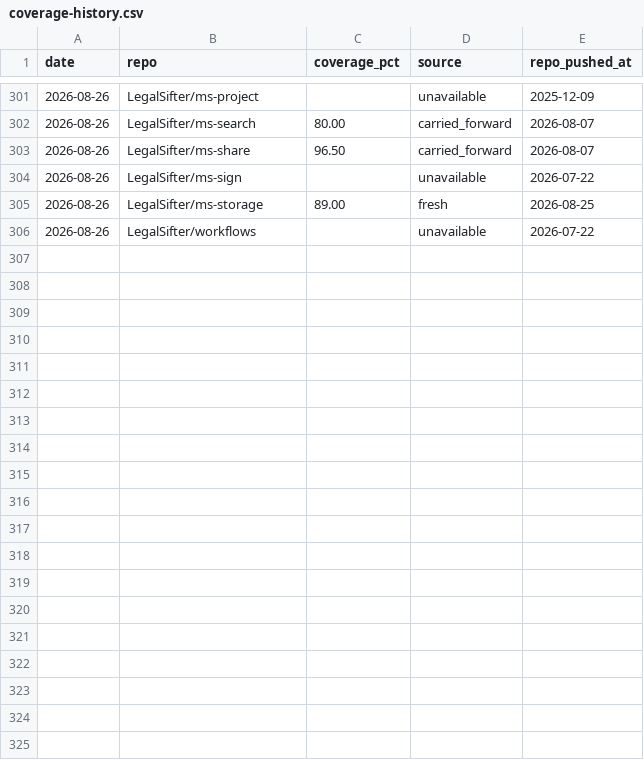
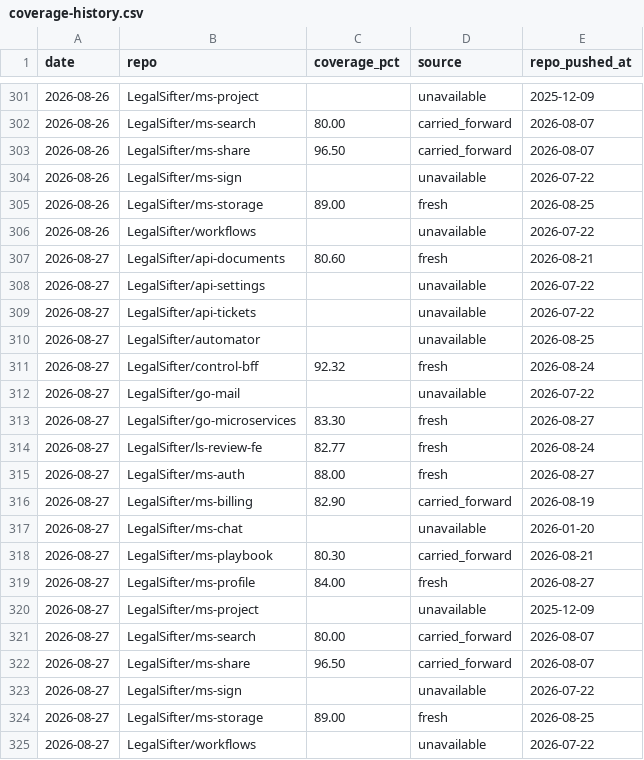
Before and after one commit to brian-toombs-ls/coverage-dashboard, a CSV file: coverage-history.csv, drawn as a sheet; only a part is shown, gaps mark what is left out; the diff names each change by its address in the sheet, - before the commit and + after, or states it on an @@ line.

Commit message:
chore: coverage update 2026-08-27

```diff
--- a/coverage-history.csv
+++ b/coverage-history.csv
+row 307: 2026-08-27 | LegalSifter/api-documents | 80.60 | fresh | 2026-08-21
+row 308: 2026-08-27 | LegalSifter/api-settings |  | unavailable | 2026-07-22
+row 309: 2026-08-27 | LegalSifter/api-tickets |  | unavailable | 2026-07-22
+row 310: 2026-08-27 | LegalSifter/automator |  | unavailable | 2026-08-25
+row 311: 2026-08-27 | LegalSifter/control-bff | 92.32 | fresh | 2026-08-24
+row 312: 2026-08-27 | LegalSifter/go-mail |  | unavailable | 2026-07-22
+row 313: 2026-08-27 | LegalSifter/go-microservices | 83.30 | fresh | 2026-08-27
+row 314: 2026-08-27 | LegalSifter/ls-review-fe | 82.77 | fresh | 2026-08-24
+row 315: 2026-08-27 | LegalSifter/ms-auth | 88.00 | fresh | 2026-08-27
+row 316: 2026-08-27 | LegalSifter/ms-billing | 82.90 | carried_forward | 2026-08-19
+row 317: 2026-08-27 | LegalSifter/ms-chat |  | unavailable | 2026-01-20
+row 318: 2026-08-27 | LegalSifter/ms-playbook | 80.30 | carried_forward | 2026-08-21
+row 319: 2026-08-27 | LegalSifter/ms-profile | 84.00 | fresh | 2026-08-27
+row 320: 2026-08-27 | LegalSifter/ms-project |  | unavailable | 2025-12-09
+row 321: 2026-08-27 | LegalSifter/ms-search | 80.00 | carried_forward | 2026-08-07
+row 322: 2026-08-27 | LegalSifter/ms-share | 96.50 | carried_forward | 2026-08-07
+row 323: 2026-08-27 | LegalSifter/ms-sign |  | unavailable | 2026-07-22
+row 324: 2026-08-27 | LegalSifter/ms-storage | 89.00 | fresh | 2026-08-25
+row 325: 2026-08-27 | LegalSifter/workflows |  | unavailable | 2026-07-22
```
